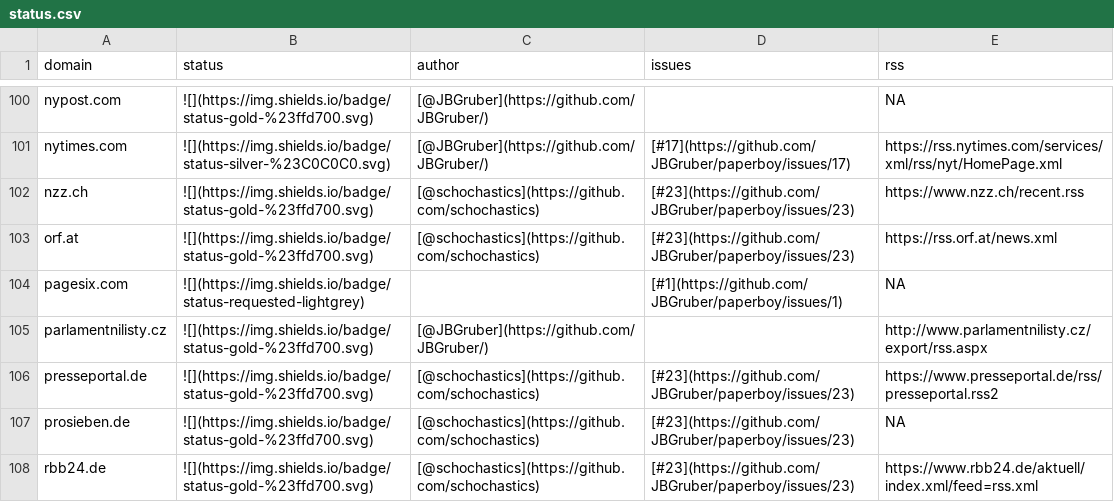
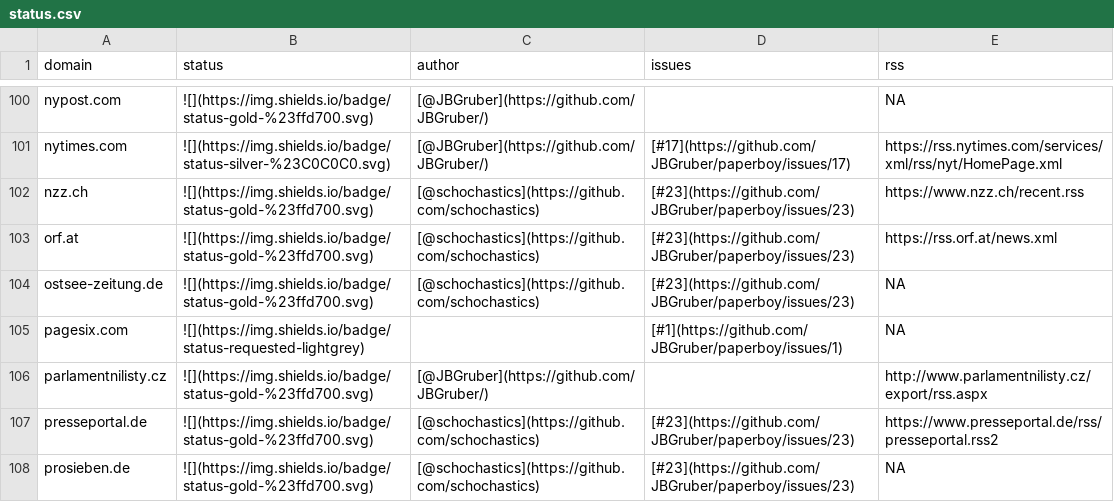
Before and after one commit to JBGruber/paperboy, a CSV file: inst/status.csv, drawn as a sheet; only a part is shown, gaps mark what is left out; the shorter side is filled out with more unchanged rows; the diff names each change by its address in the sheet, - before the commit and + after, or states it on an @@ line.

Commit message:
added ostsee-zeitung.de

```diff
--- a/inst/status.csv
+++ b/inst/status.csv
+row 104: ostsee-zeitung.de | ![](https://img.shields.io/badge/status-gold-%23ffd700.svg) | [@schochastics](https://github.com/schochastics) | [#23](https://github.com/JBGruber/paperboy/issues/23) | NA
```
Also changed, not shown: 2 other files.
